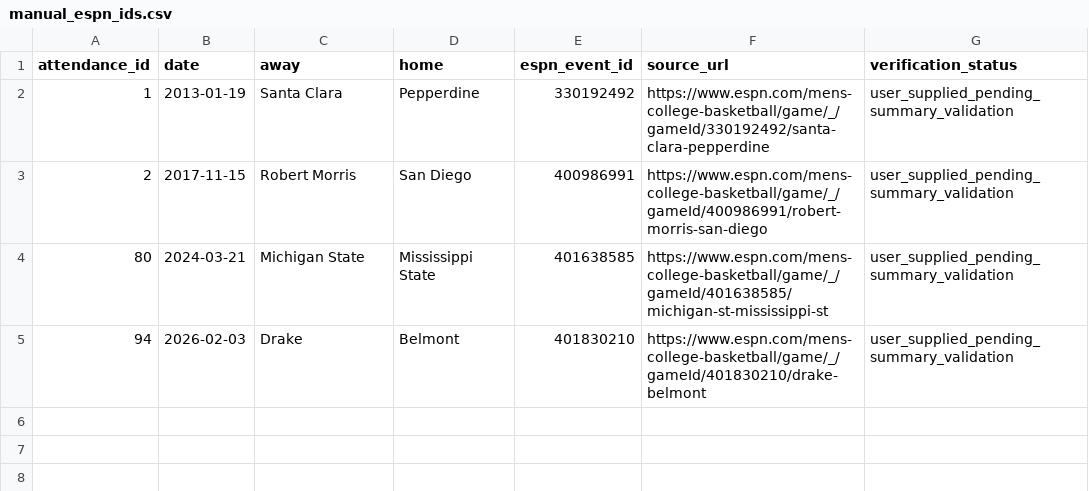
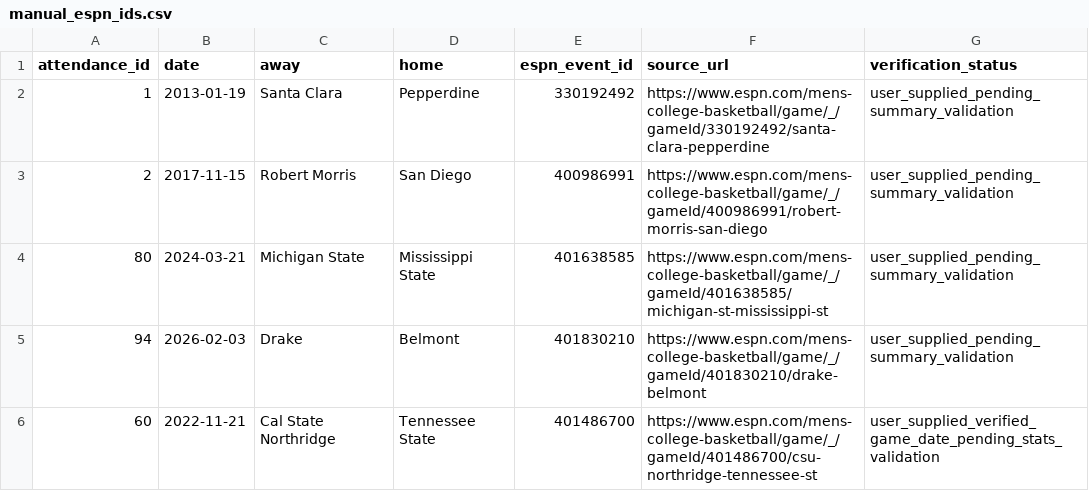
Before and after one commit to ryanferronbaseball-oss/ferronnbaarchive, a CSV file: college/data/manual_espn_ids.csv, drawn as a sheet.

Commit message:
Record directly identified ESPN game 401486700 for attendance #60

```diff
--- a/college/data/manual_espn_ids.csv
+++ b/college/data/manual_espn_ids.csv
@@ -5 +5,2 @@ attendance_id,date,away,home,espn_event_id,source_url,verification_status
 94,2026-02-03,Drake,Belmont,401830210,https://www.espn.com/mens-college-basketball/game/_/gameId/401830210/drake-belmont,user_supplied_pending_summary_validation
+60,2022-11-21,Cal State Northridge,Tennessee State,401486700,https://www.espn.com/mens-college-basketball/game/_/gameId/401486700/csu-northridge-tennessee-st,user_supplied_verified_game_date_pending_stats_validation
```
